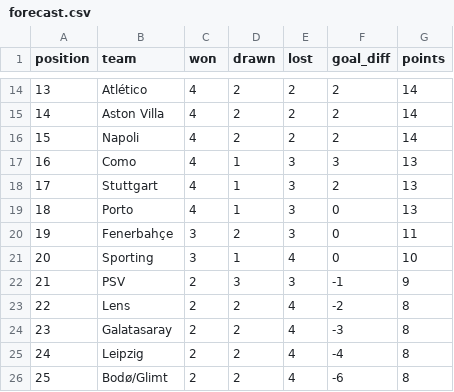
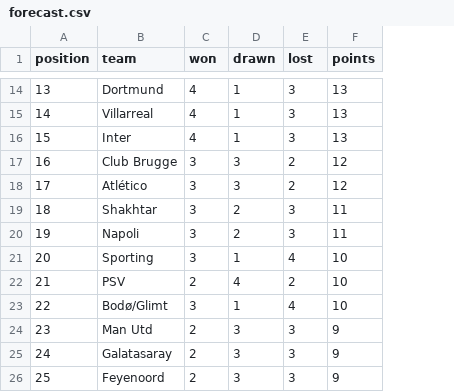
Before and after one commit to Vivek-Kaimal/Champions-League-Prediction-Notbettingadvice, a CSV file: data/forecast.csv, drawn as a sheet; only a part is shown, gaps mark what is left out; removed rows and columns are numbered as before the commit, all else as after; the diff covers the shown part only; the diff names each change by its address in the sheet, - before the commit and + after, or states it on an @@ line.

```diff
--- a/data/forecast.csv
+++ b/data/forecast.csv
-column F (goal_diff), rows 14-26: 2 | 2 | 2 | 3 | 2 | 0 | 0 | 0 | -1 | -2 | -3 | -4 | -6
-B14 (team): Atlético
+B14 (team): Dortmund
-D14:D16 (drawn): 2
+D14:D16 (drawn): 1
-E14:E16 (lost): 2
+E14:E16 (lost): 3
-F14:F16 (points): 14
+F14:F16 (points): 13
-B15 (team): Aston Villa
+B15 (team): Villarreal
-B16 (team): Napoli
+B16 (team): Inter
-B17 (team): Como
+B17 (team): Club Brugge
-C17:C19 (won): 4
+C17:C19 (won): 3
-D17:D18 (drawn): 1
+D17:D18 (drawn): 3
-E17:E18 (lost): 3
+E17:E18 (lost): 2
-F17:F18 (points): 13
+F17:F18 (points): 12
-B18 (team): Stuttgart
+B18 (team): Atlético
-B19 (team): Porto
+B19 (team): Shakhtar
-D19 (drawn): 1
+D19 (drawn): 2
-F19 (points): 13
+F19 (points): 11
-B20 (team): Fenerbahçe
+B20 (team): Napoli
-D22 (drawn): 3
+D22 (drawn): 4
-E22 (lost): 3
+E22 (lost): 2
-F22 (points): 9
+F22 (points): 10
-B23 (team): Lens
+B23 (team): Bodø/Glimt
-C23 (won): 2
+C23 (won): 3
-D23 (drawn): 2
+D23 (drawn): 1
-F23 (points): 8
+F23 (points): 10
-B24 (team): Galatasaray
+B24 (team): Man Utd
-D24:D26 (drawn): 2
+D24:D26 (drawn): 3
-E24:E26 (lost): 4
+E24:E26 (lost): 3
-F24:F26 (points): 8
+F24:F26 (points): 9
-B25 (team): Leipzig
+B25 (team): Galatasaray
-B26 (team): Bodø/Glimt
+B26 (team): Feyenoord
```
Also changed, not shown: 64 edited cells elsewhere in this file, 12 other files.
